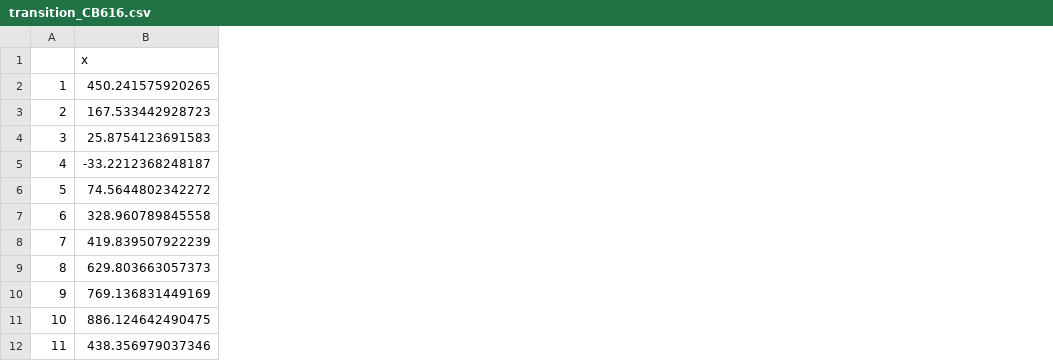
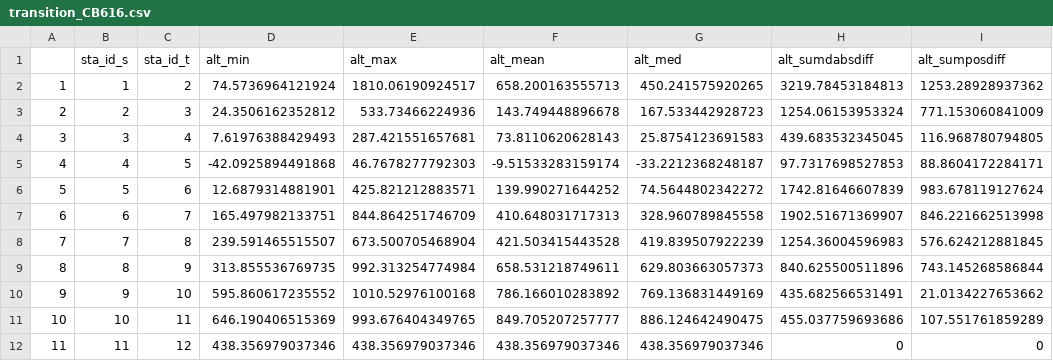
Before and after one commit to grhyne/SWWA_Pressure, a CSV file: reports/figure_print/table_transition/transition_CB616.csv, drawn as a sheet; addresses are those after the commit; the diff names each change by its address in the sheet, - before the commit and + after, or states it on an @@ line.

```diff
--- a/reports/figure_print/table_transition/transition_CB616.csv
+++ b/reports/figure_print/table_transition/transition_CB616.csv
+column B (sta_id_s), rows 2-12: 1 | 2 | 3 | 4 | 5 | 6 | 7 | 8 | 9 | 10 | 11
+column C (sta_id_t), rows 2-12: 2 | 3 | 4 | 5 | 6 | 7 | 8 | 9 | 10 | 11 | 12
+column D (alt_min), rows 2-12: 74.5736964121924 | 24.3506162352812 | 7.61976388429493 | -42.0925894491868 | 12.6879314881901 | 165.497982133751 | 239.591465515507 | 313.855536769735 | 595.860617235552 | 646.190406515369 | 438.356979037346
+column E (alt_max), rows 2-12: 1810.06190924517 | 533.73466224936 | 287.421551657681 | 46.7678277792303 | 425.821212883571 | 844.864251746709 | 673.500705468904 | 992.313254774984 | 1010.52976100168 | 993.676404349765 | 438.356979037346
+column F (alt_mean), rows 2-12: 658.200163555713 | 143.749448896678 | 73.8110620628143 | -9.51533283159174 | 139.990271644252 | 410.648031717313 | 421.503415443528 | 658.531218749611 | 786.166010283892 | 849.705207257777 | 438.356979037346
+column H (alt_sumdabsdiff), rows 2-12: 3219.78453184813 | 1254.06153953324 | 439.683532345045 | 97.7317698527853 | 1742.81646607839 | 1902.51671369907 | 1254.36004596983 | 840.625500511896 | 435.682566531491 | 455.037759693686 | 0
+column I (alt_sumposdiff), rows 2-12: 1253.28928937362 | 771.153060841009 | 116.968780794805 | 88.8604172284171 | 983.678119127624 | 846.221662513998 | 576.624212881845 | 743.145268586844 | 21.0134227653662 | 107.551761859289 | 0
-G1: x
+G1: alt_med
```
Also changed, not shown: reports/figure_print/table_transition/transition_CB598.csv, reports/figure_print/table_transition/transition_CB599.csv, 8 other files.
